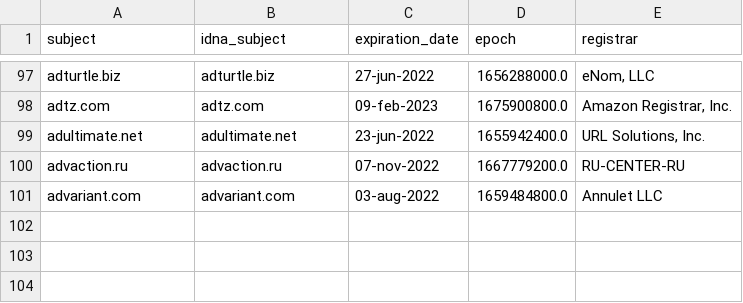
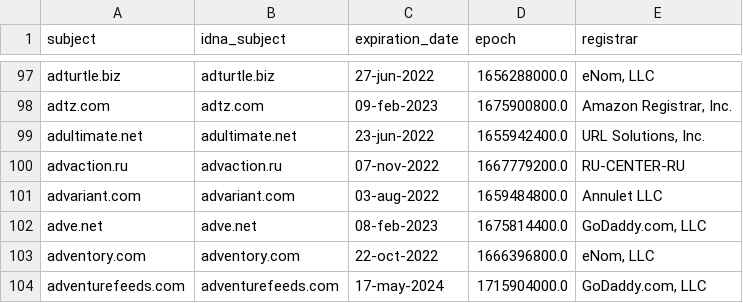
Before and after one commit to Ultimate-Hosts-Blacklist/Wiggum27_Blockers, a CSV file: .pyfunceble/whois.csv, drawn as a sheet; only a part is shown, gaps mark what is left out; the diff names each change by its address in the sheet, - before the commit and + after, or states it on an @@ line.

```diff
--- a/.pyfunceble/whois.csv
+++ b/.pyfunceble/whois.csv
+row 102: adve.net | adve.net | 08-feb-2023 | 1675814400.0 | GoDaddy.com, LLC
+row 103: adventory.com | adventory.com | 22-oct-2022 | 1666396800.0 | eNom, LLC
+row 104: adventurefeeds.com | adventurefeeds.com | 17-may-2024 | 1715904000.0 | GoDaddy.com, LLC
```
Also changed, not shown: .pyfunceble/inactive.csv, output/domains.list/continue.csv, 11 other files.
